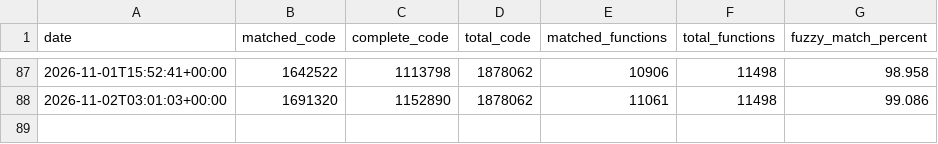
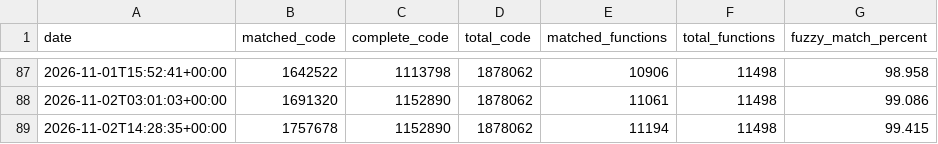
Before and after one commit to tylzars/mkds, a CSV file: progress/usa/history.csv, drawn as a sheet; only a part is shown, gaps mark what is left out.

Commit message:
Progress update

```diff
--- a/progress/usa/history.csv
+++ b/progress/usa/history.csv
@@ -88 +88,2 @@ date,matched_code,complete_code,total_code,matched_functions,total_functions,fuz
 2026-11-02T03:01:03+00:00,1691320,1152890,1878062,11061,11498,99.086
+2026-11-02T14:28:35+00:00,1757678,1152890,1878062,11194,11498,99.415
```
Also changed, not shown: 3 other files.
